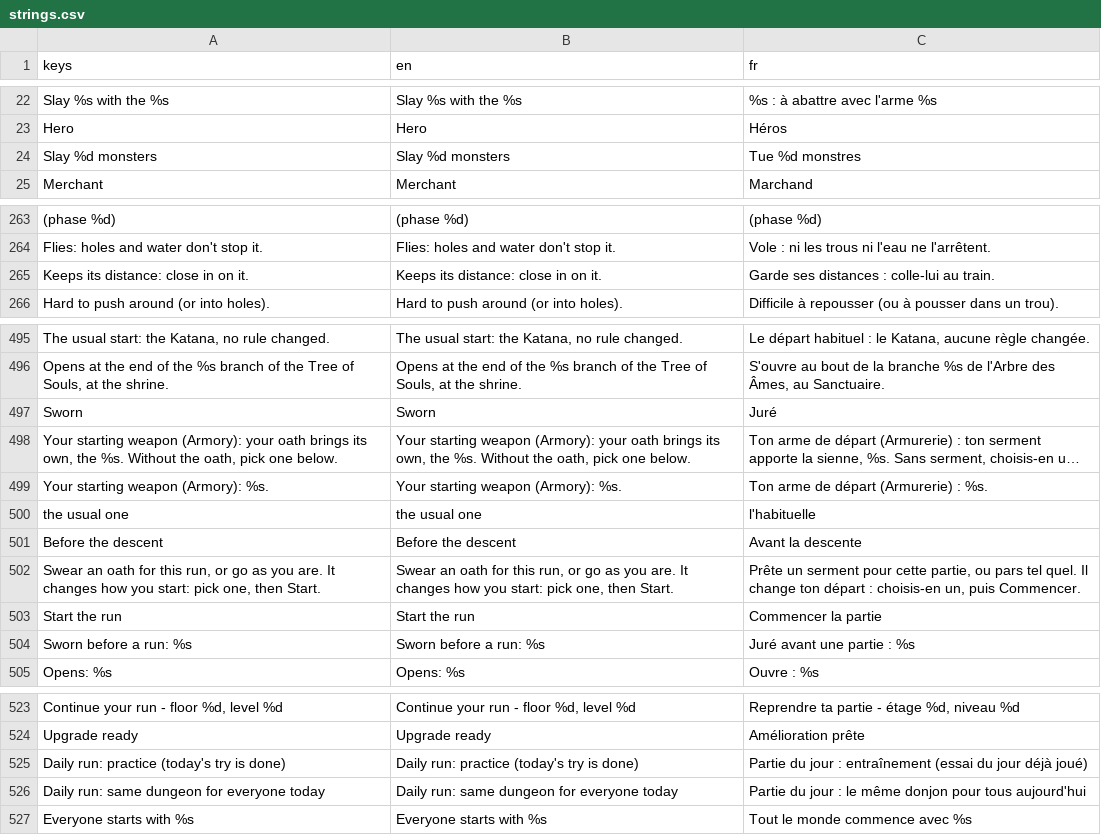
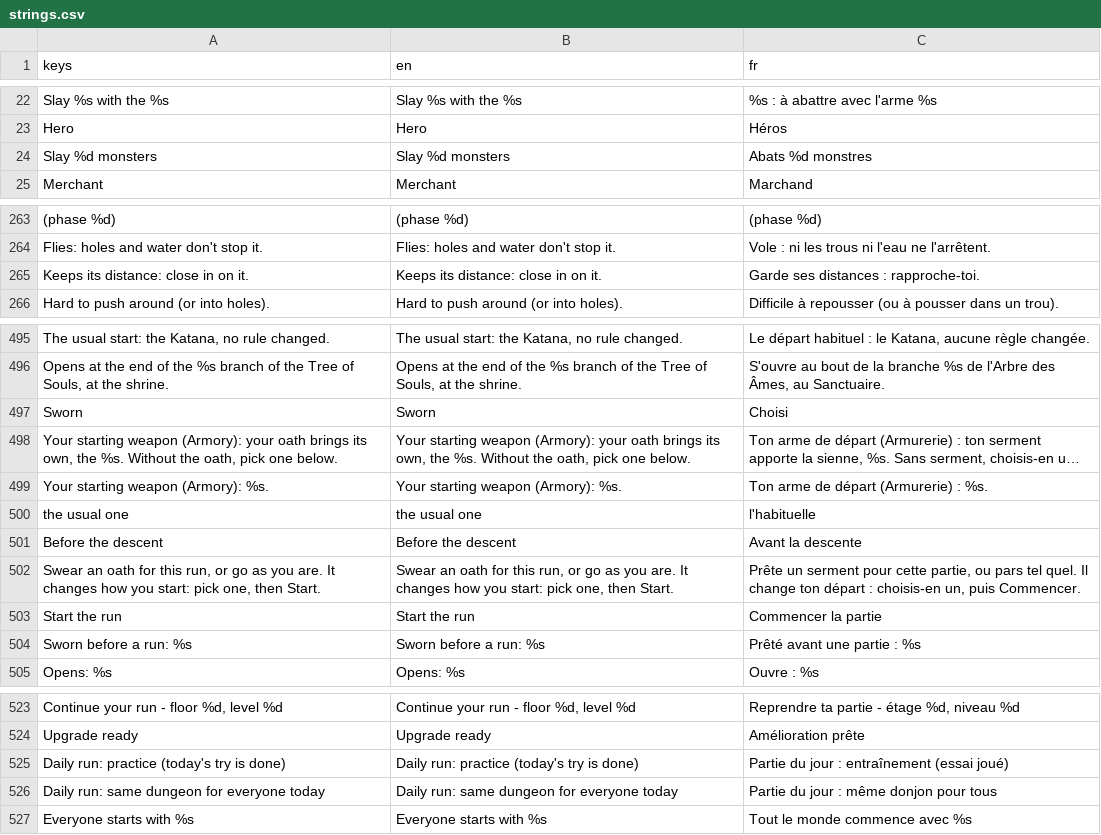
Before and after one commit to absolutezeroo/mini-rogulike, a CSV file: locale/strings.csv, drawn as a sheet; only a part is shown, gaps mark what is left out; long unchanged cells end in …; the diff covers the shown part only; the diff names each change by its address in the sheet, - before the commit and + after, or states it on an @@ line.

```diff
--- a/locale/strings.csv
+++ b/locale/strings.csv
-C24 (fr): Tue %d monstres
+C24 (fr): Abats %d monstres
-C265 (fr): Garde ses distances : colle-lui au train.
+C265 (fr): Garde ses distances : rapproche-toi.
-C497 (fr): Juré
+C497 (fr): Choisi
-C504 (fr): Juré avant une partie : %s
+C504 (fr): Prêté avant une partie : %s
-C525 (fr): …entraînement (essai du jour déjà joué)
+C525 (fr): …entraînement (essai joué)
-C526 (fr): …jour : le même donjon pour tous aujourd'hui
+C526 (fr): …jour : même donjon pour tous
```
Also changed, not shown: 4 edited cells elsewhere in this file, 9 other files.
